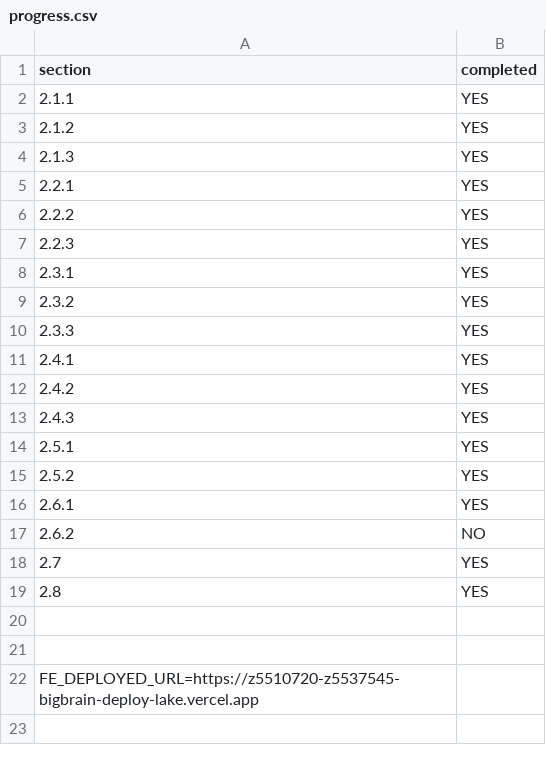
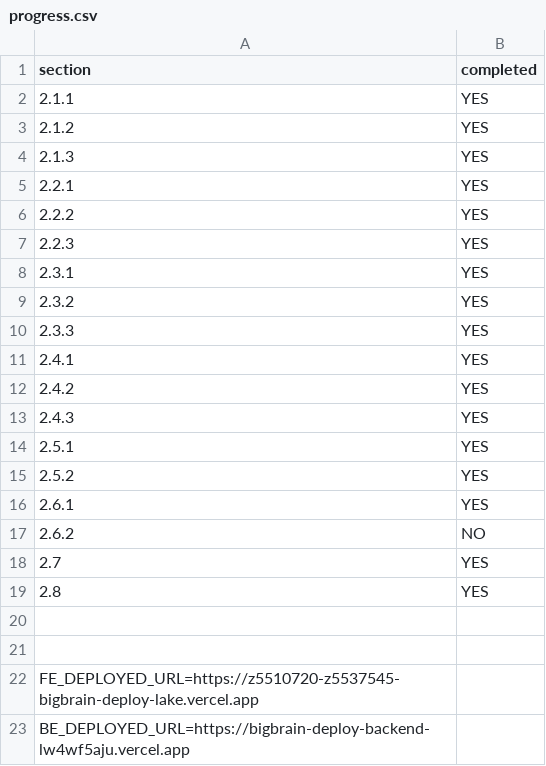
Before and after one commit to jiangzegege123/bigbrain-public, a CSV file: progress.csv, drawn as a sheet.

Commit message:
Add backend deployment URL to progress.csv

```diff
--- a/progress.csv
+++ b/progress.csv
@@ -22 +22,2 @@ section,completed
 FE_DEPLOYED_URL=https://z5510720-z5537545-bigbrain-deploy-lake.vercel.app
+BE_DEPLOYED_URL=https://bigbrain-deploy-backend-lw4wf5aju.vercel.app
```
